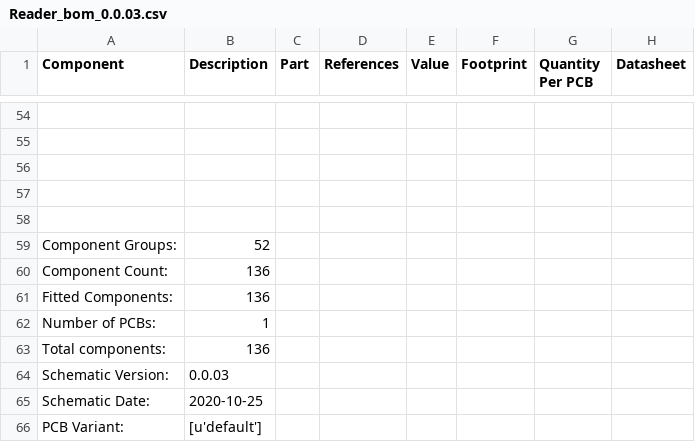
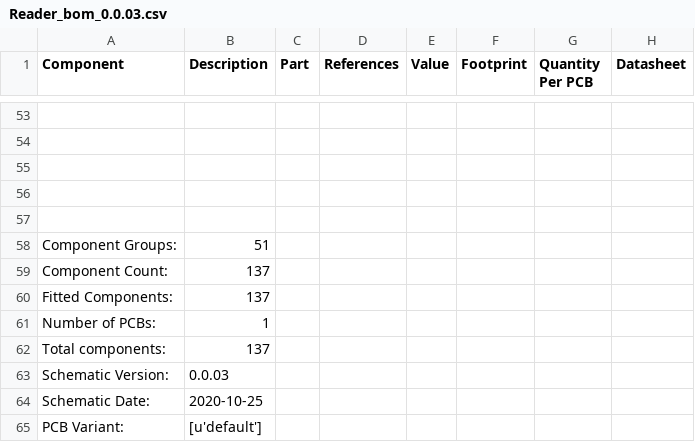
Before and after one commit to takehiro-code/CANnect, a CSV file: hardware/Reader/export/Reader_bom_0.0.03.csv, drawn as a sheet; only a part is shown, gaps mark what is left out; addresses are those after the commit; the diff covers the shown part only; the diff names each change by its address in the sheet, - before the commit and + after, or states it on an @@ line.

```diff
--- a/hardware/Reader/export/Reader_bom_0.0.03.csv
+++ b/hardware/Reader/export/Reader_bom_0.0.03.csv
-B58 (Description): 52
+B58 (Description): 51
-B59:B60 (Description): 136
+B59:B60 (Description): 137
-B62 (Description): 136
+B62 (Description): 137
```
Also changed, not shown: 1 removed row, 4 edited cells and row numbers in column A elsewhere in this file, 9 other files.
